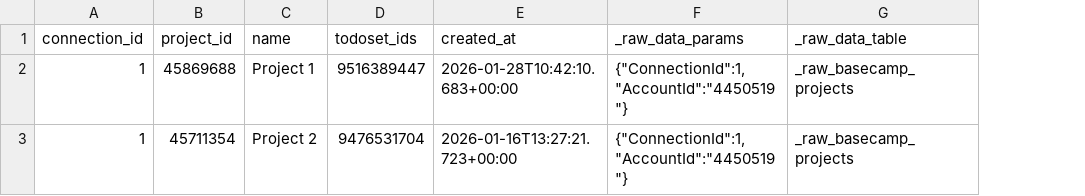
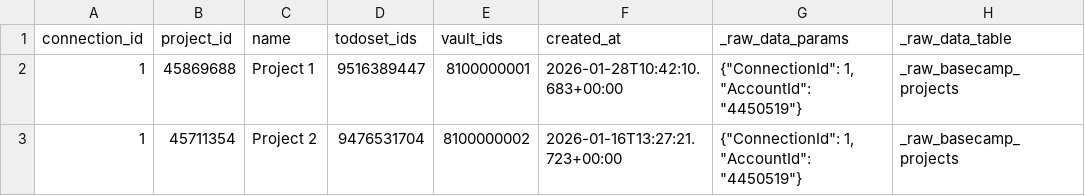
Before and after one commit to creditspring/incubator-devlake, a CSV file: backend/plugins/basecamp/e2e/snapshot_tables/_tool_basecamp_projects.csv, drawn as a sheet; only a part is shown; addresses are those after the commit; the diff names each change by its address in the sheet, - before the commit and + after, or states it on an @@ line.

```diff
--- a/backend/plugins/basecamp/e2e/snapshot_tables/_tool_basecamp_projects.csv
+++ b/backend/plugins/basecamp/e2e/snapshot_tables/_tool_basecamp_projects.csv
+column E (vault_ids), rows 2-3: 8100000001 | 8100000002
-G2:G3 (_raw_data_params): {"ConnectionId":1,"AccountId":"4450519"}
+G2:G3 (_raw_data_params): {"ConnectionId": 1, "AccountId": "4450519"}
```
Also changed, not shown: backend/plugins/basecamp/e2e/raw_tables/_raw_basecamp_documents.csv, backend/plugins/basecamp/e2e/raw_tables/_raw_basecamp_projects.csv, 21 other files.
